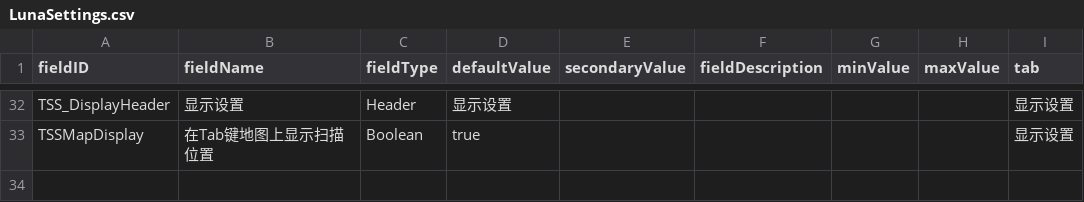
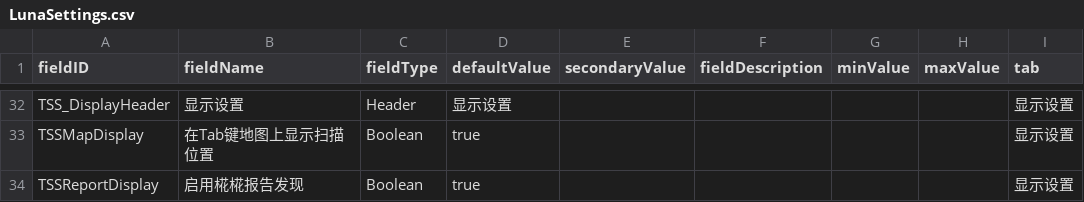
Before and after one commit to whatismyname0/Thorough-System-Scan, a CSV file: data/config/LunaSettings.csv, drawn as a sheet; only a part is shown, gaps mark what is left out.

```diff
--- a/data/config/LunaSettings.csv
+++ b/data/config/LunaSettings.csv
@@ -33 +33,2 @@ TSS_DisplayHeader,显示设置,Header,显示设置,,,,,显示设置
 TSSMapDisplay,在Tab键地图上显示扫描位置,Boolean,true,,,,,显示设置
+TSSReportDisplay,启用椛椛报告发现,Boolean,true,,,,,显示设置
```
Also changed, not shown: 16 other files.
